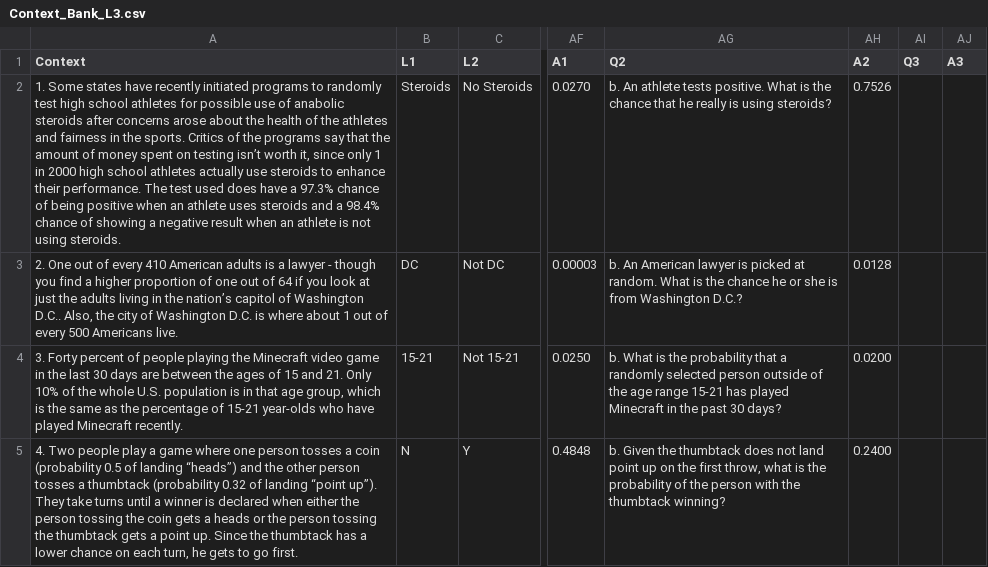
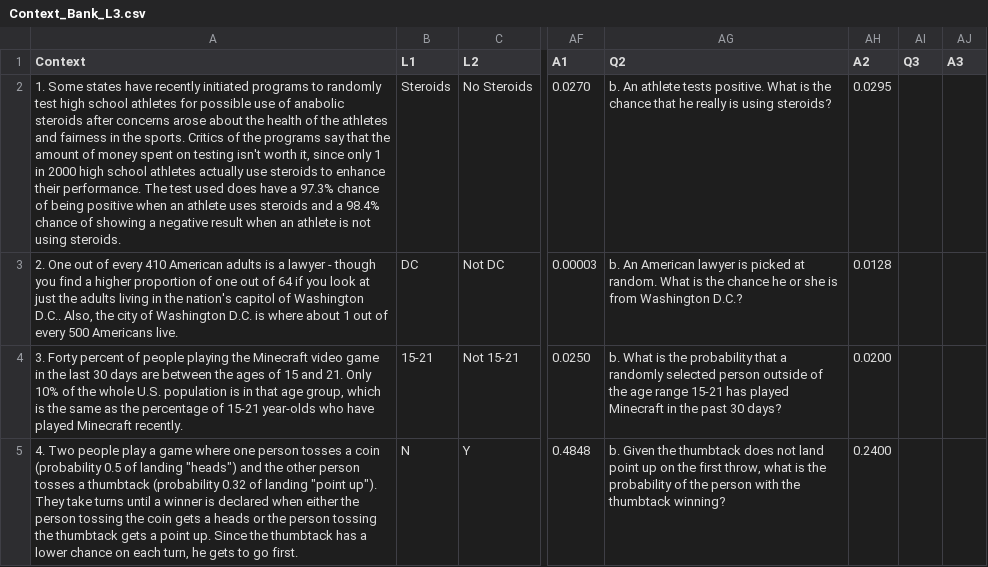
Before and after one commit to EducationShinyAppTeam/Tree_Diagrams, a CSV file: Context_Bank_L3.csv, drawn as a sheet; only a part is shown, gaps mark what is left out; the diff names each change by its address in the sheet, - before the commit and + after, or states it on an @@ line.

```diff
--- a/Context_Bank_L3.csv
+++ b/Context_Bank_L3.csv
-A2 (Context): …on testing isn’t worth it,…
+A2 (Context): …on testing isn't worth it,…
-AH2 (A2): 0.7526
+AH2 (A2): 0.0295
-A3 (Context): …in the nation’s capitol of…
+A3 (Context): …in the nation's capitol of…
-A5 (Context): …of landing “heads”) and the other person tosses a thumbtack (probability 0.32 of landing “point up”). They take…
+A5 (Context): …of landing "heads") and the other person tosses a thumbtack (probability 0.32 of landing "point up"). They take…
```
Also changed, not shown: Context_Bank_L2.csv.
